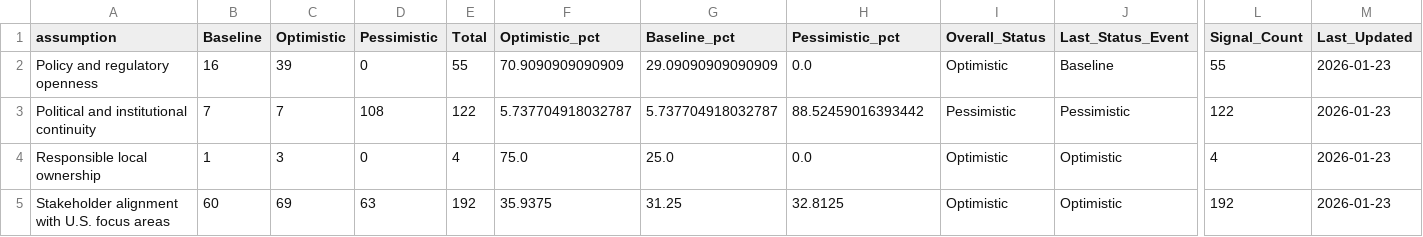
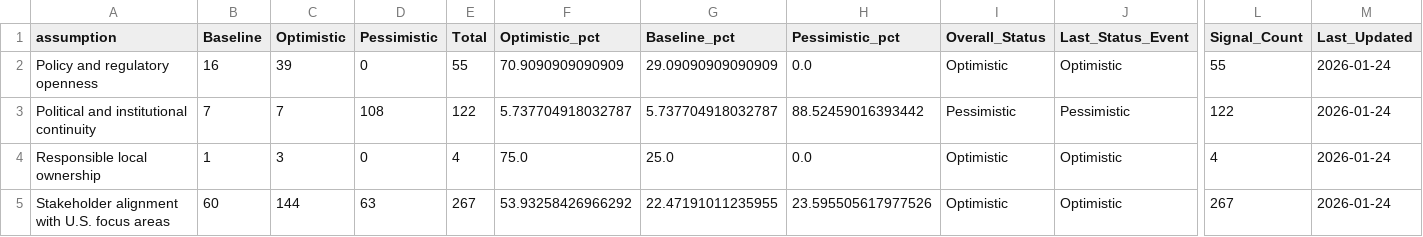
Before and after one commit to usapecrise/US-APEC-RISE-Risk-Monitoring-Suite, a CSV file: assumptions_summary.csv, drawn as a sheet; only a part is shown, gaps mark what is left out; the diff names each change by its address in the sheet, - before the commit and + after, or states it on an @@ line.

```diff
--- a/assumptions_summary.csv
+++ b/assumptions_summary.csv
-J2 (Last_Status_Event): Baseline
+J2 (Last_Status_Event): Optimistic
-M2:M5 (Last_Updated): 2026-01-23
+M2:M5 (Last_Updated): 2026-01-24
-C5 (Optimistic): 69
+C5 (Optimistic): 144
-E5 (Total): 192
+E5 (Total): 267
-F5 (Optimistic_pct): 35.9375
+F5 (Optimistic_pct): 53.93258426966292
-G5 (Baseline_pct): 31.25
+G5 (Baseline_pct): 22.47191011235955
-H5 (Pessimistic_pct): 32.8125
+H5 (Pessimistic_pct): 23.595505617977526
-L5 (Signal_Count): 192
+L5 (Signal_Count): 267
```
Also changed, not shown: OT1.csv, assumptions_status_cards.csv, 31 other files.
